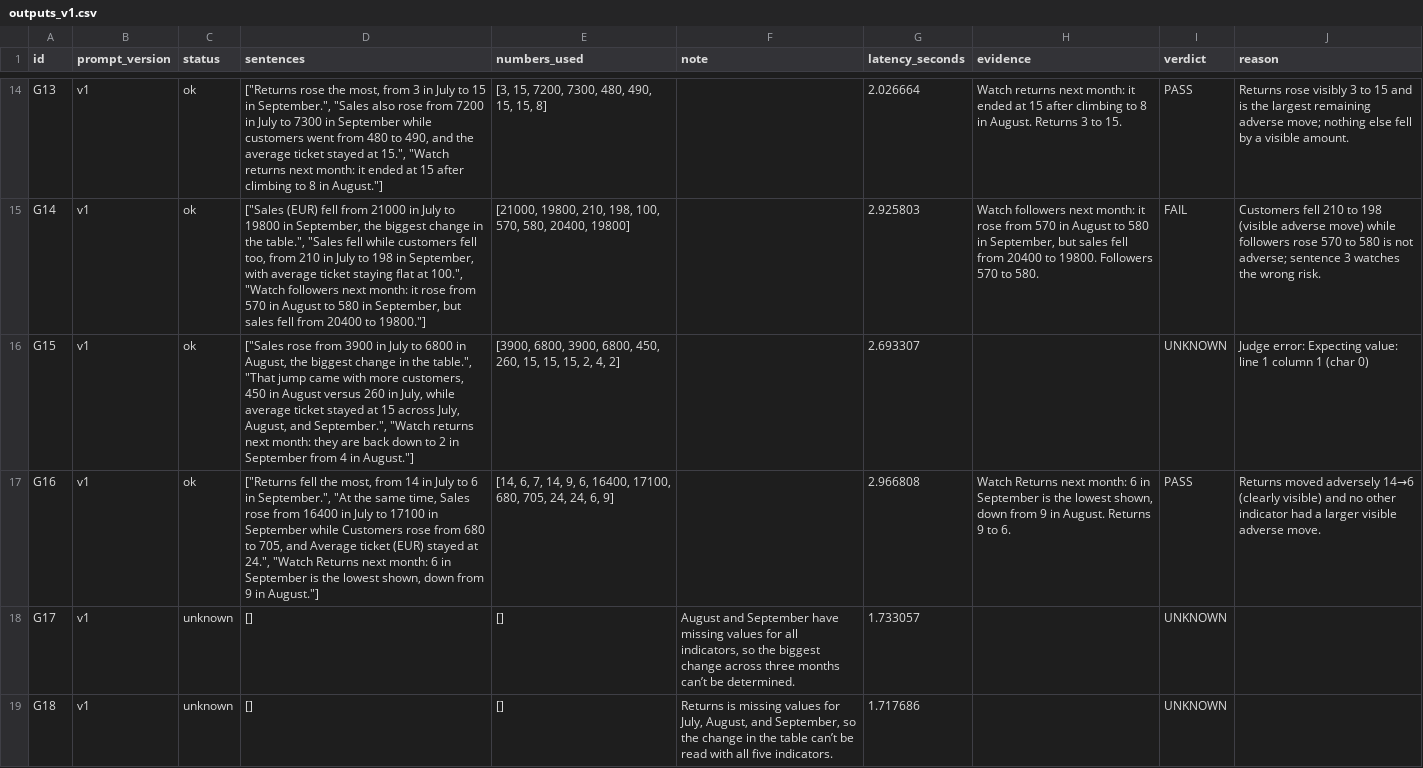
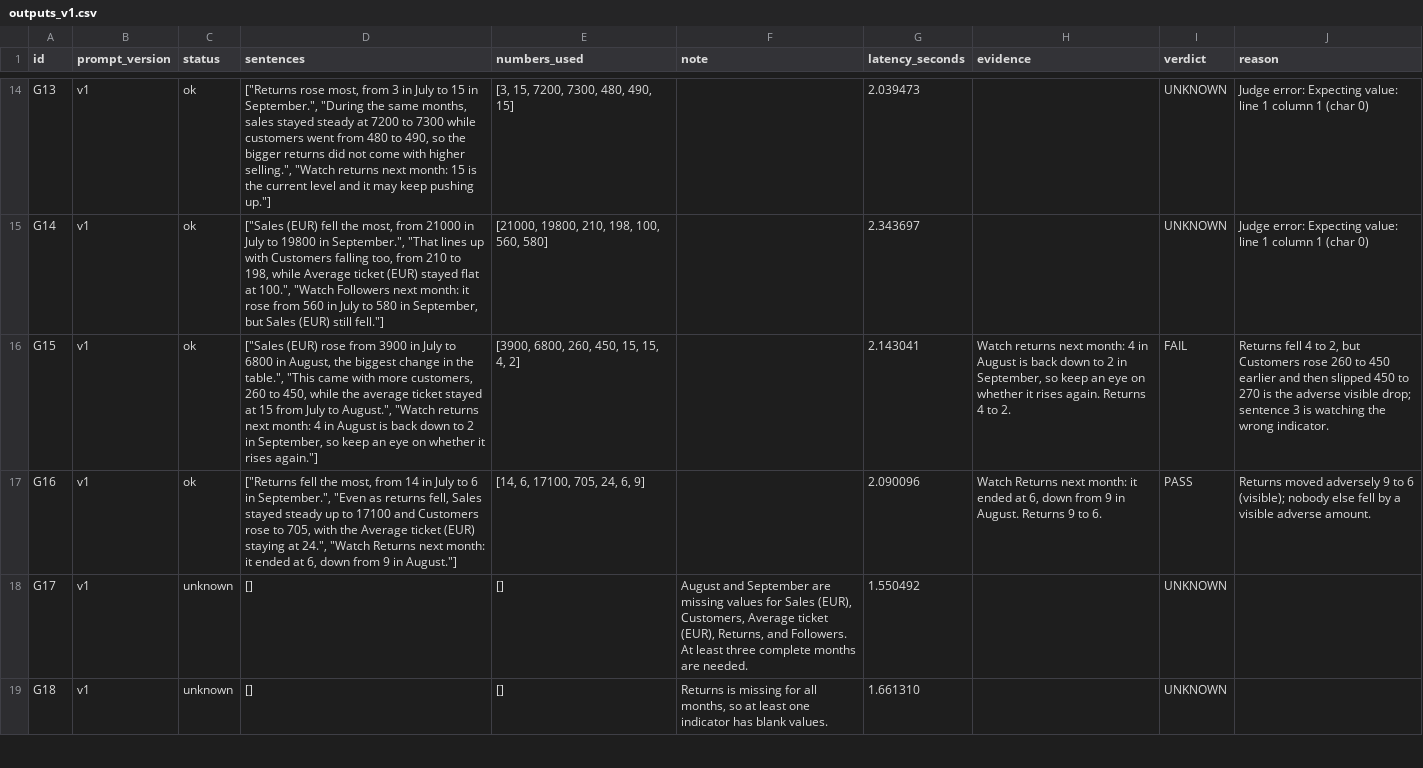
Before and after one commit to VeraKrus410/Performance_Brief_Project, a CSV file: evaluation/outputs_v1.csv, drawn as a sheet; only a part is shown, gaps mark what is left out; the diff covers the shown part only; the diff names each change by its address in the sheet, - before the commit and + after, or states it on an @@ line.

```diff
--- a/evaluation/outputs_v1.csv
+++ b/evaluation/outputs_v1.csv
-D14 (sentences): ["Returns rose the most, from 3 in July to 15 in September.", "Sales also rose from 7200 in July to 7300 in September while customers went from 480 to 490, and the average ticket stayed at 15.", "Watch returns next month: it ended at 15 after climbing to 8 in August."]
+D14 (sentences): ["Returns rose most, from 3 in July to 15 in September.", "During the same months, sales stayed steady at 7200 to 7300 while customers went from 480 to 490, so the bigger returns did not come with higher selling.", "Watch returns next month: 15 is the current level and it may keep pushing up."]
-E14 (numbers_used): [3, 15, 7200, 7300, 480, 490, 15, 15, 8]
+E14 (numbers_used): [3, 15, 7200, 7300, 480, 490, 15]
-G14 (latency_seconds): 2.026664
+G14 (latency_seconds): 2.039473
-H14 (evidence): Watch returns next month: it ended at 15 after climbing to 8 in August. Returns 3 to 15.
+H14 (evidence): (empty)
-I14 (verdict): PASS
+I14 (verdict): UNKNOWN
-J14 (reason): Returns rose visibly 3 to 15 and is the largest remaining adverse move; nothing else fell by a visible amount.
+J14 (reason): Judge error: Expecting value: line 1 column 1 (char 0)
-D15 (sentences): …(EUR) fell from 21000 in July to 19800 in September, the biggest change in the table.", "Sales fell while customers fell too, from 210 in July to 198 in September, with average ticket staying flat at 100.", "Watch followers next month: it rose from 570 in August to 580 in September, but sales fell from 20400 to 19800."]
+D15 (sentences): …(EUR) fell the most, from 21000 in July to 19800 in September.", "That lines up with Customers falling too, from 210 to 198, while Average ticket (EUR) stayed flat at 100.", "Watch Followers next month: it rose from 560 in July to 580 in September, but Sales (EUR) still fell."]
-E15 (numbers_used): …198, 100, 570, 580, 20400, 19800]
+E15 (numbers_used): …198, 100, 560, 580]
-G15 (latency_seconds): 2.925803
+G15 (latency_seconds): 2.343697
-H15 (evidence): Watch followers next month: it rose from 570 in August to 580 in September, but sales fell from 20400 to 19800. Followers 570 to 580.
+H15 (evidence): (empty)
-I15 (verdict): FAIL
+I15 (verdict): UNKNOWN
-J15 (reason): Customers fell 210 to 198 (visible adverse move) while followers rose 570 to 580 is not adverse; sentence 3 watches the wrong risk.
+J15 (reason): Judge error: Expecting value: line 1 column 1 (char 0)
-D16 (sentences): ["Sales rose from 3900 in July to 6800 in August, the biggest change in the table.", "That jump came with more customers, 450 in August versus 260 in July, while average ticket stayed at 15 across July, August, and September.", "Watch returns next month: they are back down to 2 in September from 4 in August."]
+D16 (sentences): ["Sales (EUR) rose from 3900 in July to 6800 in August, the biggest change in the table.", "This came with more customers, 260 to 450, while the average ticket stayed at 15 from July to August.", "Watch returns next month: 4 in August is back down to 2 in September, so keep an eye on whether it rises again."]
-E16 (numbers_used): [3900, 6800, 3900, 6800, 450, 260, 15, 15, 15, 2, 4, 2]
+E16 (numbers_used): [3900, 6800, 260, 450, 15, 15, 4, 2]
-G16 (latency_seconds): 2.693307
+G16 (latency_seconds): 2.143041
-H16 (evidence): (empty)
+H16 (evidence): Watch returns next month: 4 in August is back down to 2 in September, so keep an eye on whether it rises again. Returns 4 to 2.
-I16 (verdict): UNKNOWN
+I16 (verdict): FAIL
-J16 (reason): Judge error: Expecting value: line 1 column 1 (char 0)
+J16 (reason): Returns fell 4 to 2, but Customers rose 260 to 450 earlier and then slipped 450 to 270 is the adverse visible drop; sentence 3 is watching the wrong indicator.
-D17 (sentences): …in September.", "At the same time, Sales rose from 16400 in July to 17100 in September while Customers rose from 680 to 705, and Average ticket (EUR) stayed at 24.", "Watch Returns next month: 6 in September is the lowest shown, down from…
+D17 (sentences): …in September.", "Even as returns fell, Sales stayed steady up to 17100 and Customers rose to 705, with the Average ticket (EUR) staying at 24.", "Watch Returns next month: it ended at 6, down from…
-E17 (numbers_used): [14, 6, 7, 14, 9, 6, 16400, 17100, 680, 705, 24, 24, 6, 9]
+E17 (numbers_used): [14, 6, 17100, 705, 24, 6, 9]
-G17 (latency_seconds): 2.966808
+G17 (latency_seconds): 2.090096
-H17 (evidence): …next month: 6 in September is the lowest shown, down from…
+H17 (evidence): …next month: it ended at 6, down from…
-J17 (reason): …moved adversely 14→6 (clearly visible) and no other indicator had a larger visible adverse move.
+J17 (reason): …moved adversely 9 to 6 (visible); nobody else fell by a visible adverse amount.
-F18 (note): …and September have missing values for all indicators, so the biggest change across three months can’t be determined.
+F18 (note): …and September are missing values for Sales (EUR), Customers, Average ticket (EUR), Returns, and Followers. At least three complete months are needed.
-G18 (latency_seconds): 1.733057
+G18 (latency_seconds): 1.550492
-F19 (note): …is missing values for July, August, and September, so the change in the table can’t be read with all five indicators.
+F19 (note): …is missing for all months, so at least one indicator has blank values.
-G19 (latency_seconds): 1.717686
+G19 (latency_seconds): 1.661310
```
Also changed, not shown: 74 edited cells elsewhere in this file, 1 other file.
